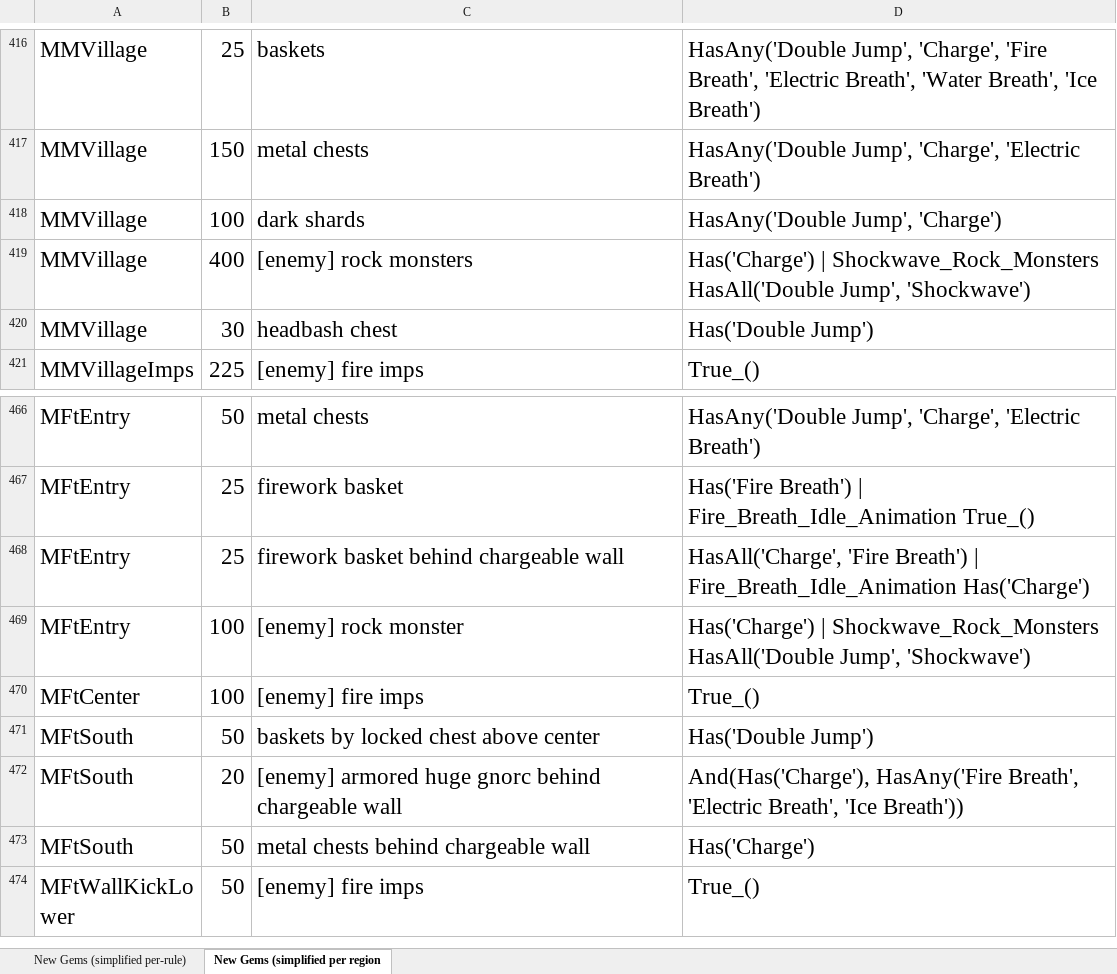
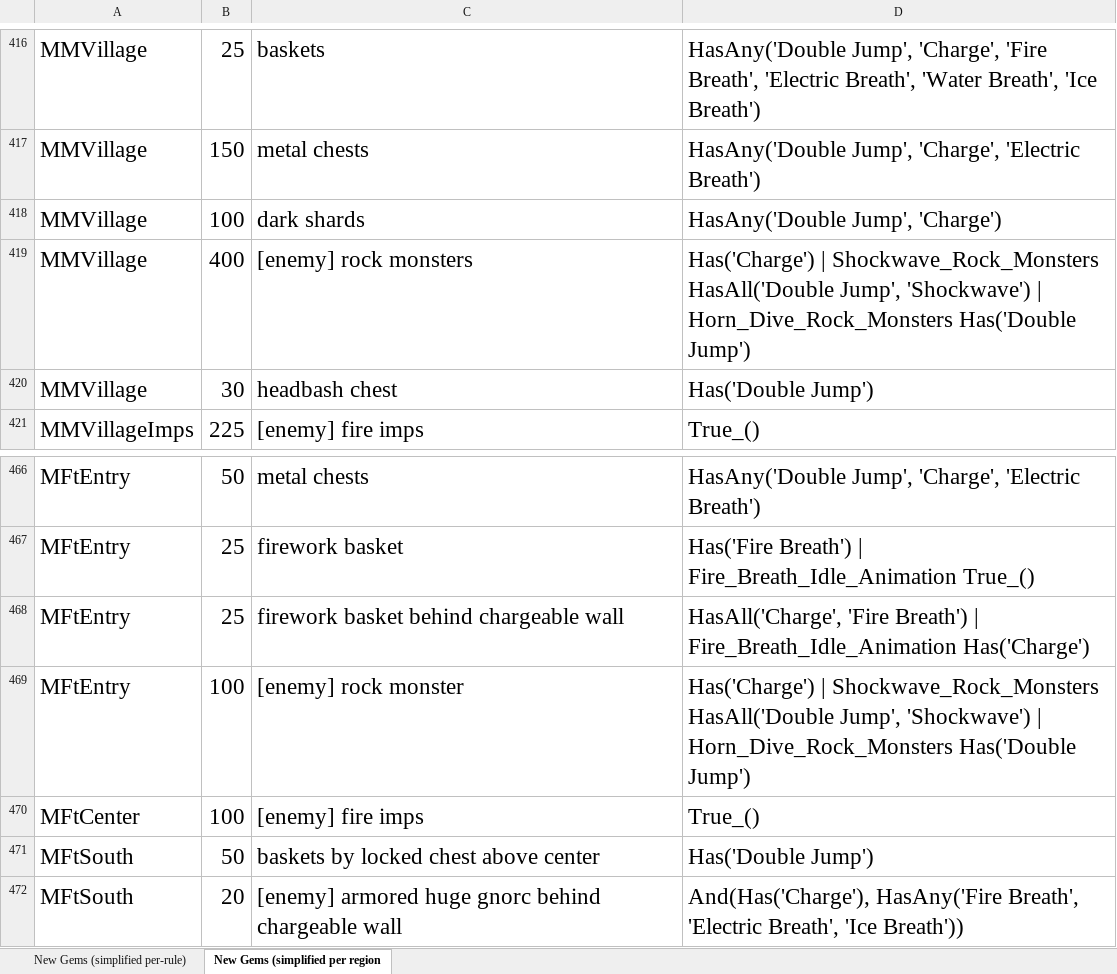
Before and after one commit to PhoenixAki/PhoenixAP, an Excel workbook: worlds/spyro_aht/setup/Gem Research.xlsx, sheet New Gems (simplified per region, drawn as a sheet; only a part is shown, gaps mark what is left out; the shorter side is filled out with more unchanged rows; values as stored, in another font and other column widths than the file's, no borders; the diff names each change by its address in the sheet, - before the commit and + after, or states it on an @@ line.

Commit message:
New Trick: Horn Dive Rock Monsters - Allows for horn diving rock monsters directly on their head to knock them back. Hard beacuse of being harder than shockwave rock monsters. - Supporting this alongside shockwave rock monsters is why the last commit was done. - However, the last commit missed a tweak on the generation side (for UT glitched logic) that was needed and is now done. - Also took out a leftover debug statement from the JSON script lol.

```diff
--- a/worlds/spyro_aht/setup/Gem Research.xlsx (sheet New Gems (simplified per region)
+++ b/worlds/spyro_aht/setup/Gem Research.xlsx (sheet New Gems (simplified per region)
-D419: …Jump', 'Shockwave')
+D419: …Jump', 'Shockwave') | Horn_Dive_Rock_Monsters Has('Double Jump')
-D469: …Jump', 'Shockwave')
+D469: …Jump', 'Shockwave') | Horn_Dive_Rock_Monsters Has('Double Jump')
```
Also changed, not shown: sheet New Gems (simplified per-rule), 9 other files.
